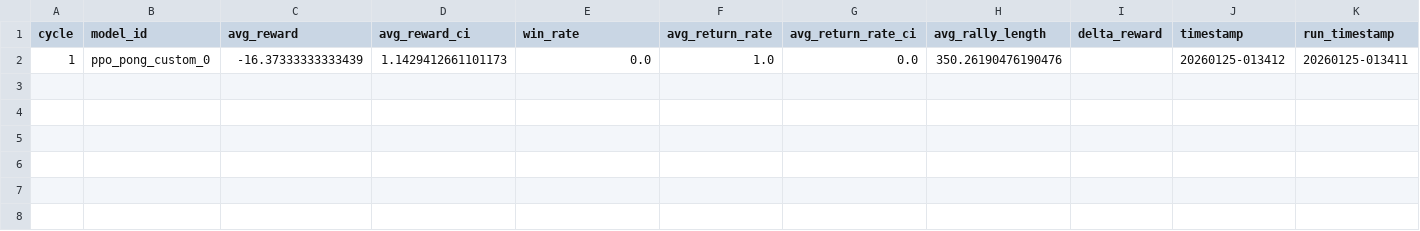
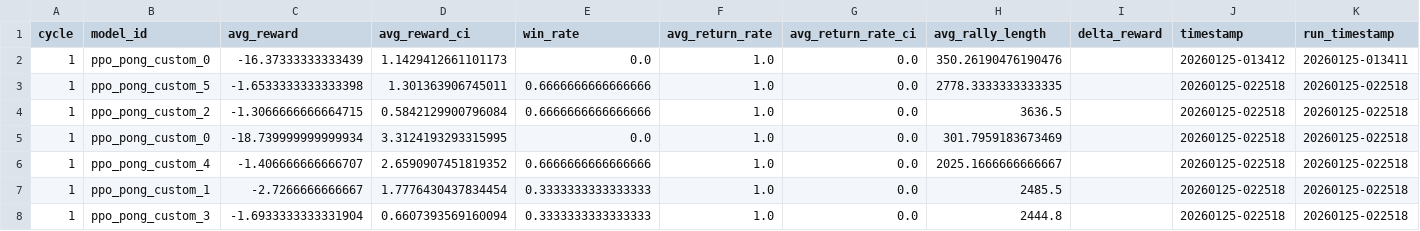
Before and after one commit to caninecrew/ai-train-maze, a CSV file: logs/metrics.csv, drawn as a sheet; the diff names each change by its address in the sheet, - before the commit and + after, or states it on an @@ line.

```diff
--- a/logs/metrics.csv
+++ b/logs/metrics.csv
+row 3: 1 | ppo_pong_custom_5 | -1.6533333333333398 | 1.301363906745011 | 0.6666666666666666 | 1.0 | 0.0 | 2778.3333333333335 |  | 20260125-022518 | 20260125-022518
+row 4: 1 | ppo_pong_custom_2 | -1.3066666666664715 | 0.5842129900796084 | 0.6666666666666666 | 1.0 | 0.0 | 3636.5 |  | 20260125-022518 | 20260125-022518
+row 5: 1 | ppo_pong_custom_0 | -18.739999999999934 | 3.3124193293315995 | 0.0 | 1.0 | 0.0 | 301.7959183673469 |  | 20260125-022518 | 20260125-022518
+row 6: 1 | ppo_pong_custom_4 | -1.406666666666707 | 2.6590907451819352 | 0.6666666666666666 | 1.0 | 0.0 | 2025.1666666666667 |  | 20260125-022518 | 20260125-022518
+row 7: 1 | ppo_pong_custom_1 | -2.7266666666667 | 1.7776430437834454 | 0.3333333333333333 | 1.0 | 0.0 | 2485.5 |  | 20260125-022518 | 20260125-022518
+row 8: 1 | ppo_pong_custom_3 | -1.6933333333331904 | 0.6607393569160094 | 0.3333333333333333 | 1.0 | 0.0 | 2444.8 |  | 20260125-022518 | 20260125-022518
```
Also changed, not shown: 6 other files.
